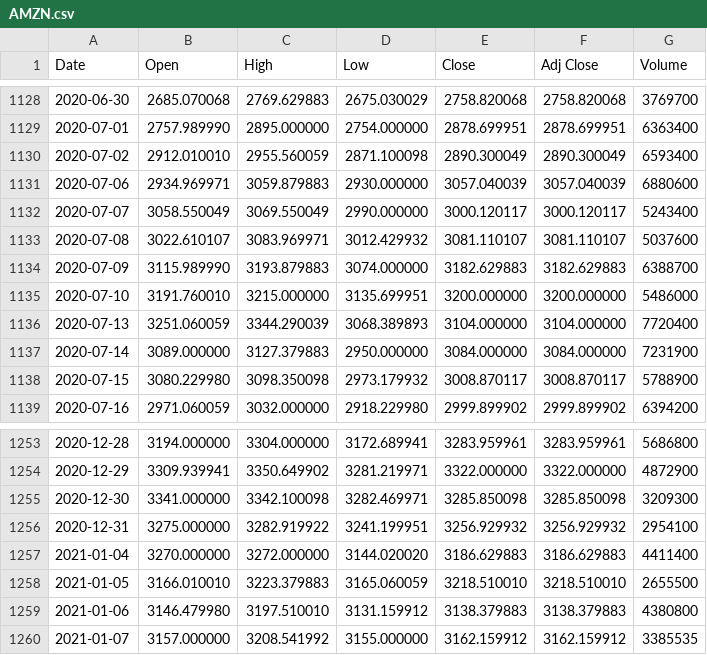
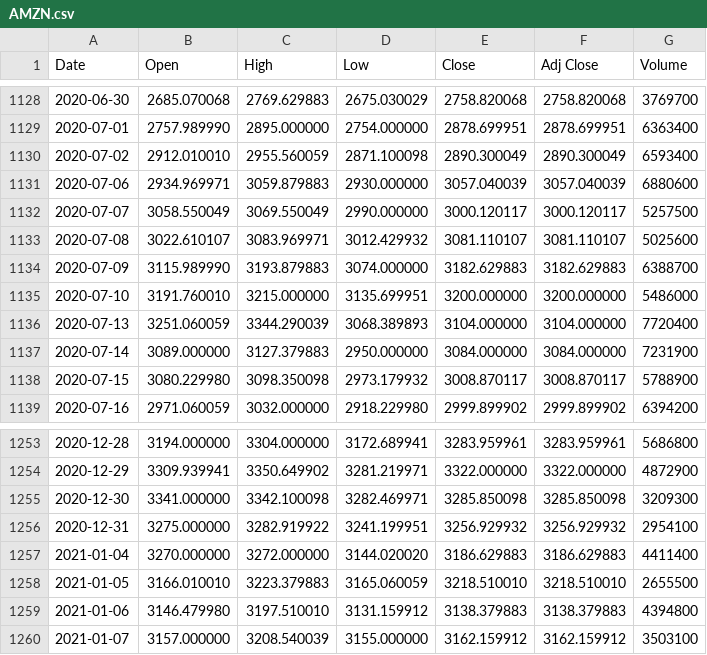
Before and after one commit to JoshuaAB98/Machine_Learning_Assessment, a CSV file: pyApp/csvs/AMZN.csv, drawn as a sheet; only a part is shown, gaps mark what is left out.

```diff
--- a/pyApp/csvs/AMZN.csv
+++ b/pyApp/csvs/AMZN.csv
@@ -1131,4 +1131,4 @@ Date,Open,High,Low,Close,Adj Close,Volume
 2020-07-06,2934.969971,3059.879883,2930.000000,3057.040039,3057.040039,6880600
-2020-07-07,3058.550049,3069.550049,2990.000000,3000.120117,3000.120117,5243400
-2020-07-08,3022.610107,3083.969971,3012.429932,3081.110107,3081.110107,5037600
+2020-07-07,3058.550049,3069.550049,2990.000000,3000.120117,3000.120117,5257500
+2020-07-08,3022.610107,3083.969971,3012.429932,3081.110107,3081.110107,5025600
 2020-07-09,3115.989990,3193.879883,3074.000000,3182.629883,3182.629883,6388700
@@ -1258,3 +1258,3 @@ Date,Open,High,Low,Close,Adj Close,Volume
 2021-01-05,3166.010010,3223.379883,3165.060059,3218.510010,3218.510010,2655500
-2021-01-06,3146.479980,3197.510010,3131.159912,3138.379883,3138.379883,4380800
-2021-01-07,3157.000000,3208.541992,3155.000000,3162.159912,3162.159912,3385535
+2021-01-06,3146.479980,3197.510010,3131.159912,3138.379883,3138.379883,4394800
+2021-01-07,3157.000000,3208.540039,3155.000000,3162.159912,3162.159912,3503100
```
Also changed, not shown: pyApp/csvs/AAPL.csv, pyApp/csvs/ADBE.csv, 24 other files.
